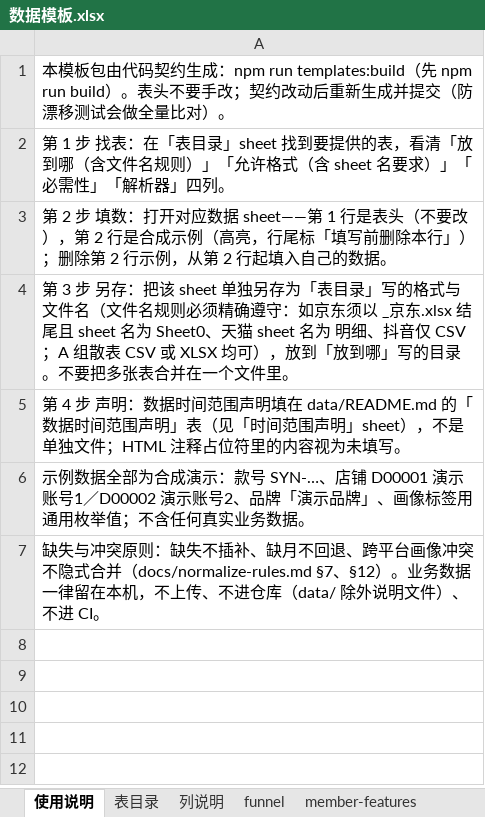
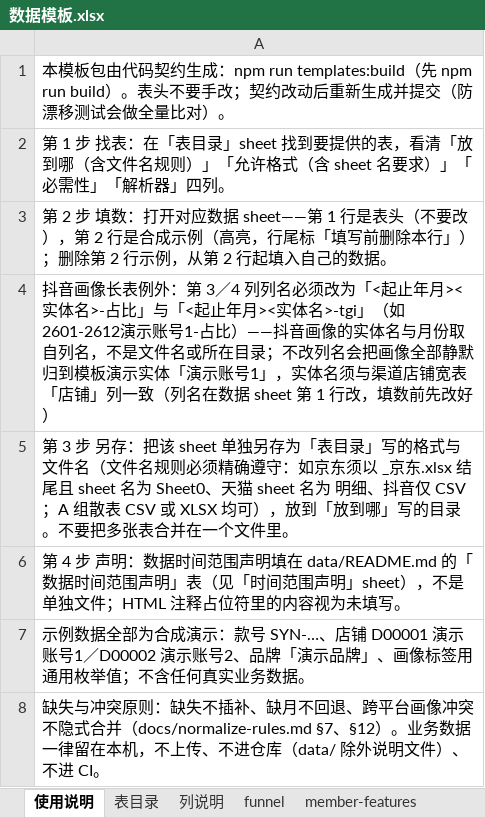
Before and after one commit to gadfly-hbo/user-operation-model, an Excel workbook: templates/数据模板.xlsx, sheet 使用说明, drawn as a sheet; values as stored, in another font and other column widths than the file's, no borders; the diff names each change by its address in the sheet, - before the commit and + after, or states it on an @@ line.

Commit message:
fix: 数据模板包第二轮应修 R2-1～R2-4＋守卫 xlsx fail-closed
- R2-1 抖音列名规则：新增 DOUYIN_HEADER_RULE 契约（实体与月份取自第 3/4 列
  列名，不改会静默归到演示实体），「使用说明／表目录／列说明」三处写清；
  DT7 行为锁：改列名另存后实体与月份随之变化（文件名/目录不参与）
- R2-2 京东示例维度：「预测性别」→「性别」（京东原生维度名），note 列出京东
  原生维度名；DT7 断言 jd 画像产出 gender 投影（修前 projections=[]）
- R2-3 抖音 XLSX 后果如实：措辞改「存成 XLSX 会导致索引构建报错中断」
  （表目录＋README＋要数清单），行为锁 _抖音.xlsx → buildIndex rejects
- R2-4 京东/天猫 fileNameRule 写明「<起止年月><实体名>」形式；DT7 正向
  （实体/月份按文件名归属）＋反向锁（缺实体名时静默错挂）
- 建议① check-no-archive-content.mjs xlsx 读取失败 fail-open → fail-closed
  （沙箱 spawn 三场景：损坏 exit 1／命中 exit 1／干净 exit 0）
- 模板重建入库（templates:build）；测试 21→31 项，全量 475→485

```diff
--- a/templates/数据模板.xlsx (sheet 使用说明)
+++ b/templates/数据模板.xlsx (sheet 使用说明)
+row 4: 抖音画像长表例外：第 3／4 列列名必须改为「<起止年月><实体名>-占比」与「<起止年月><实体名>-tgi」（如 2601-2612演示账号1-占比）——抖音画像的实体名与月份取自列名，不是文件名或所在目录；不改列名会把画像全部静默归到模板演示实体「演示账号1」，实体名须与渠道店铺宽表「店铺」列一致（列名在数据 sheet 第 1 行改，填数前先改好）
```
Also changed, not shown: sheet 列说明, sheet 表目录, sheet 京东画像表, 6 other files.
